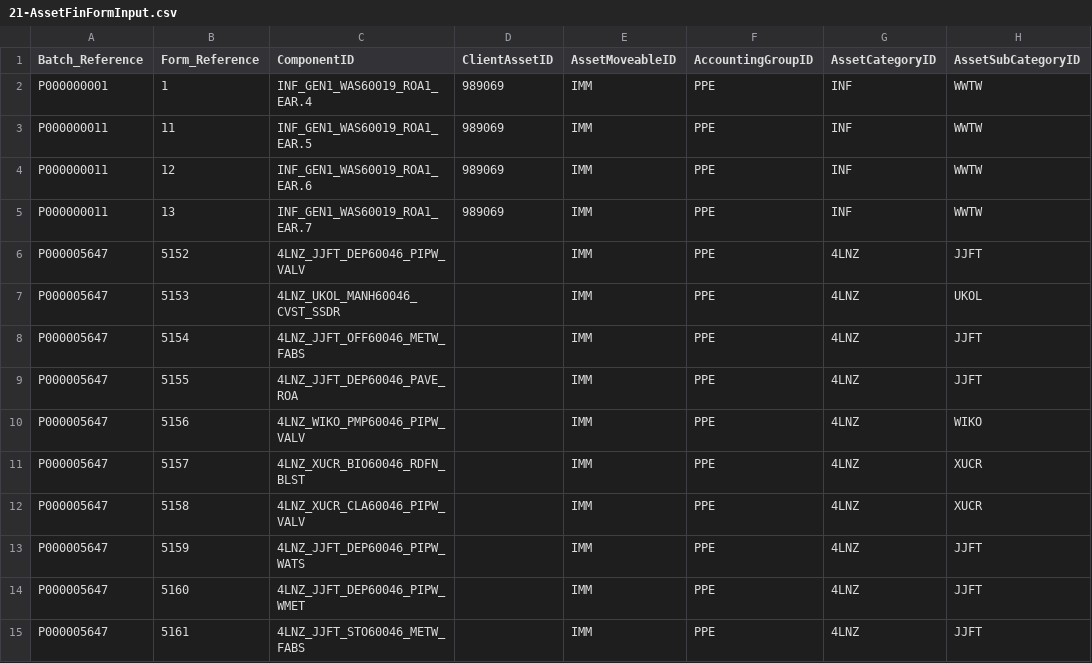
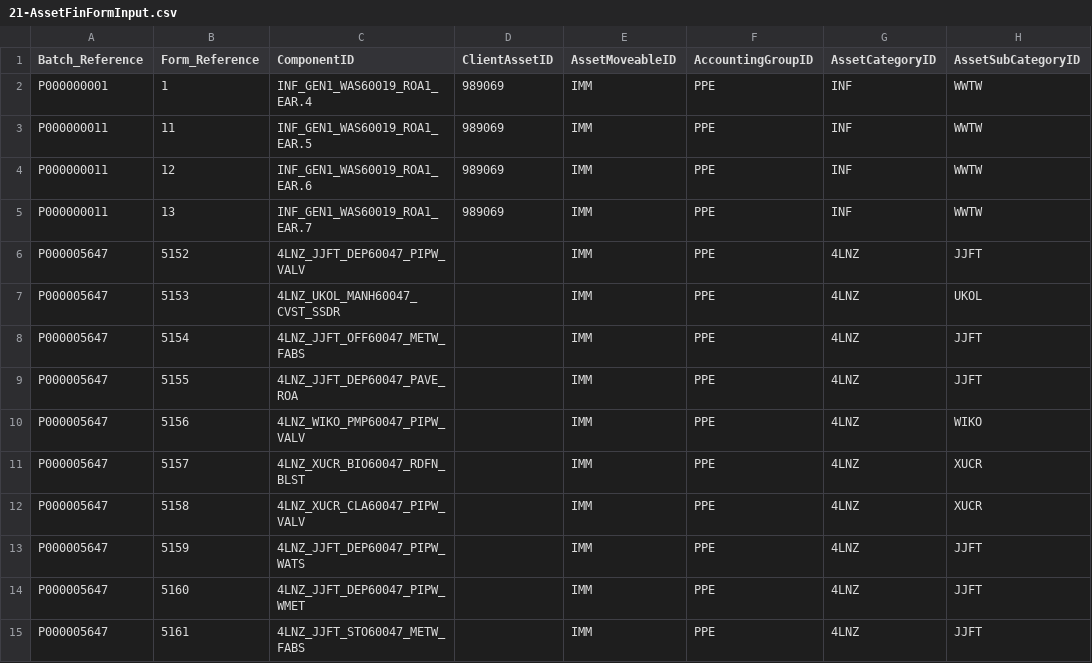
Before and after one commit to IMQS/imqs-asset-testing, a CSV file: scripts/v6/prime/21-AssetFinFormInput.csv, drawn as a sheet; only a part is shown; the diff names each change by its address in the sheet, - before the commit and + after, or states it on an @@ line.

```diff
--- a/scripts/v6/prime/21-AssetFinFormInput.csv
+++ b/scripts/v6/prime/21-AssetFinFormInput.csv
-C6 (ComponentID): 4LNZ_JJFT_DEP60046_PIPW_VALV
+C6 (ComponentID): 4LNZ_JJFT_DEP60047_PIPW_VALV
-C7 (ComponentID): 4LNZ_UKOL_MANH60046_CVST_SSDR
+C7 (ComponentID): 4LNZ_UKOL_MANH60047_CVST_SSDR
-C8 (ComponentID): 4LNZ_JJFT_OFF60046_METW_FABS
+C8 (ComponentID): 4LNZ_JJFT_OFF60047_METW_FABS
-C9 (ComponentID): 4LNZ_JJFT_DEP60046_PAVE_ROA
+C9 (ComponentID): 4LNZ_JJFT_DEP60047_PAVE_ROA
-C10 (ComponentID): 4LNZ_WIKO_PMP60046_PIPW_VALV
+C10 (ComponentID): 4LNZ_WIKO_PMP60047_PIPW_VALV
-C11 (ComponentID): 4LNZ_XUCR_BIO60046_RDFN_BLST
+C11 (ComponentID): 4LNZ_XUCR_BIO60047_RDFN_BLST
-C12 (ComponentID): 4LNZ_XUCR_CLA60046_PIPW_VALV
+C12 (ComponentID): 4LNZ_XUCR_CLA60047_PIPW_VALV
-C13 (ComponentID): 4LNZ_JJFT_DEP60046_PIPW_WATS
+C13 (ComponentID): 4LNZ_JJFT_DEP60047_PIPW_WATS
-C14 (ComponentID): 4LNZ_JJFT_DEP60046_PIPW_WMET
+C14 (ComponentID): 4LNZ_JJFT_DEP60047_PIPW_WMET
-C15 (ComponentID): 4LNZ_JJFT_STO60046_METW_FABS
+C15 (ComponentID): 4LNZ_JJFT_STO60047_METW_FABS
```
Also changed, not shown: scripts/v6/prime/10-SCOAJournal.csv, scripts/v6/prime/11-SCOAClassification.csv, 2 other files.
